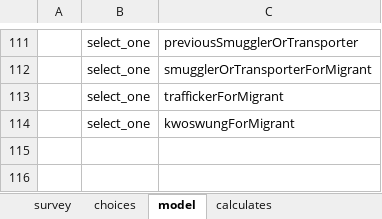
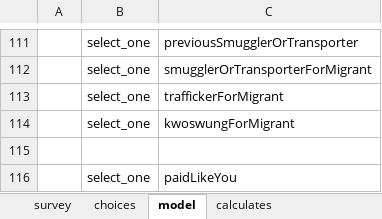
Before and after one commit to feature-creature/egocentric-labour-migration, an Excel workbook: tables/actor/forms/actor/actor.xlsx, sheet model, drawn as a sheet; only a part is shown, gaps mark what is left out; values as stored, in another font and other column widths than the file's, no borders; the diff names each change by its address in the sheet, - before the commit and + after, or states it on an @@ line.

```diff
--- a/tables/actor/forms/actor/actor.xlsx (sheet model)
+++ b/tables/actor/forms/actor/actor.xlsx (sheet model)
+row 115: (empty)
+row 116:  | select_one | paidLikeYou
```
Also changed, not shown: sheet choices, sheet survey, tables/actor/forms/ngo/ngo.xlsx, tables/migrant/forms/migrant/migrant.xlsx.
